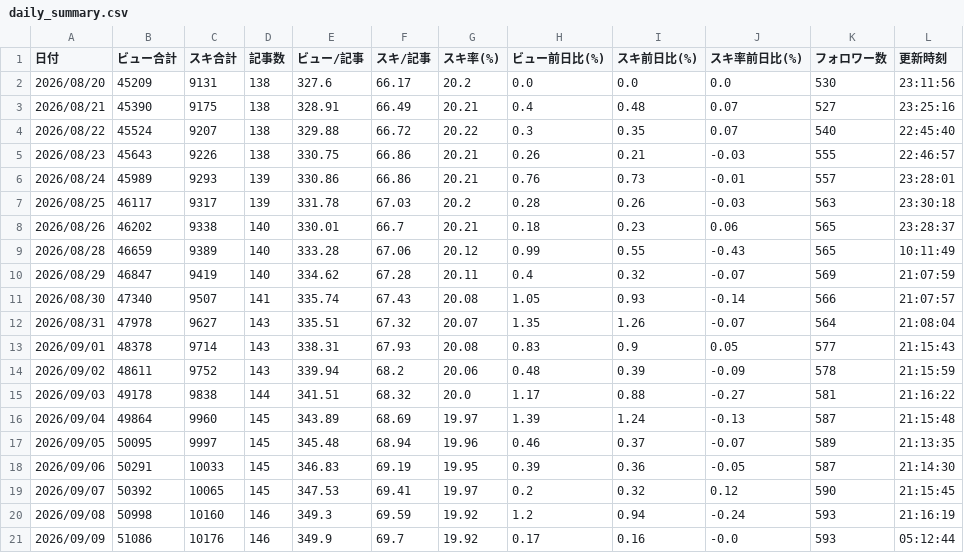
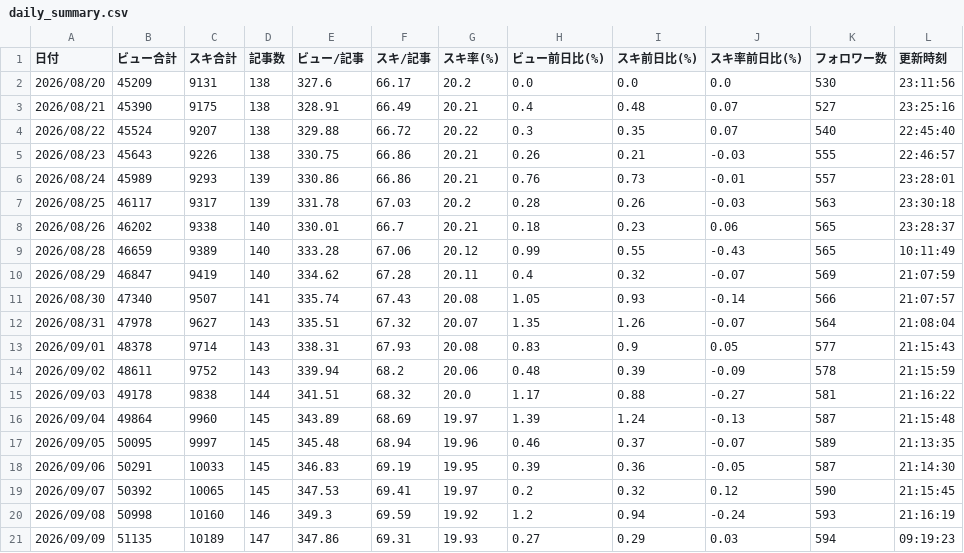
Before and after one commit to thinkingshiba0526-dot/note-stats-dashboard, a CSV file: data/daily_summary.csv, drawn as a sheet.

```diff
--- a/data/daily_summary.csv
+++ b/data/daily_summary.csv
@@ -20,2 +20,2 @@
 2026/09/08,50998,10160,146,349.3,69.59,19.92,1.2,0.94,-0.24,593,21:16:19
-2026/09/09,51086,10176,146,349.9,69.7,19.92,0.17,0.16,-0.0,593,05:12:44
+2026/09/09,51135,10189,147,347.86,69.31,19.93,0.27,0.29,0.03,594,09:19:23
```
Also changed, not shown: data/asset_articles.csv, 6 other files.
